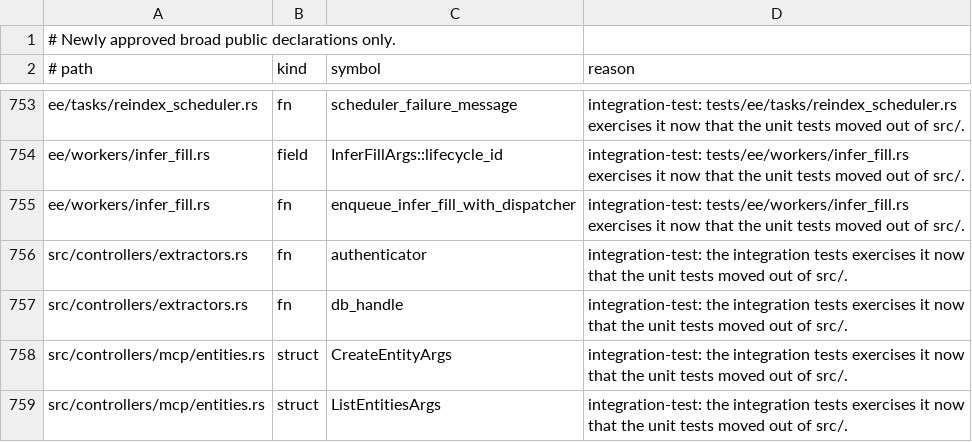
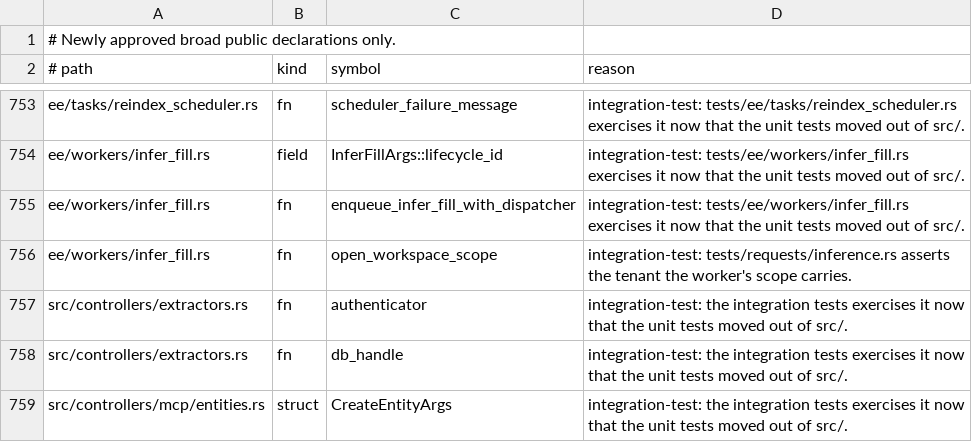
Before and after one commit to yorishiro-ai/yorishiro, a TSV file: scripts/public_api_allowlist.tsv, drawn as a sheet; only a part is shown, gaps mark what is left out; the shorter side is filled out with more unchanged rows.

Commit message:
fix: open the infer-fill worker's scope under the workspace's own tenant

```diff
--- a/scripts/public_api_allowlist.tsv
+++ b/scripts/public_api_allowlist.tsv
@@ -755,2 +755,3 @@ ee/workers/infer_fill.rs	field	InferFillArgs::lifecycle_id	integration-test: tes
 ee/workers/infer_fill.rs	fn	enqueue_infer_fill_with_dispatcher	integration-test: tests/ee/workers/infer_fill.rs exercises it now that the unit tests moved out of src/.
+ee/workers/infer_fill.rs	fn	open_workspace_scope	integration-test: tests/requests/inference.rs asserts the tenant the worker's scope carries.
 src/controllers/extractors.rs	fn	authenticator	integration-test: the integration tests exercises it now that the unit tests moved out of src/.
```
Also changed, not shown: 2 other files.
